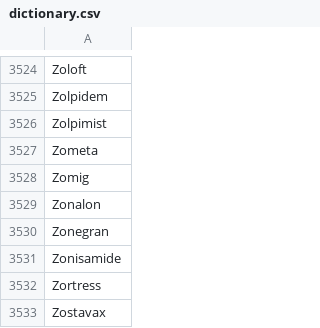
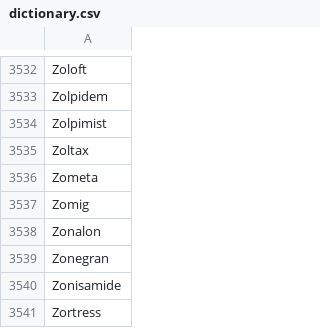
Before and after one commit to Research-Grp/Thesis, a CSV file: Pharmatech/flask/static/dictionary.csv, drawn as a sheet; only a part is shown, gaps mark what is left out; the shorter side is filled out with more unchanged rows; the diff covers the shown part only; the diff names each change by its address in the sheet, - before the commit and + after, or states it on an @@ line.

```diff
--- a/Pharmatech/flask/static/dictionary.csv
+++ b/Pharmatech/flask/static/dictionary.csv
+row 3535: Zoltax
```
Also changed, not shown: 9 added rows and 1 removed row elsewhere in this file, 2 other files.
